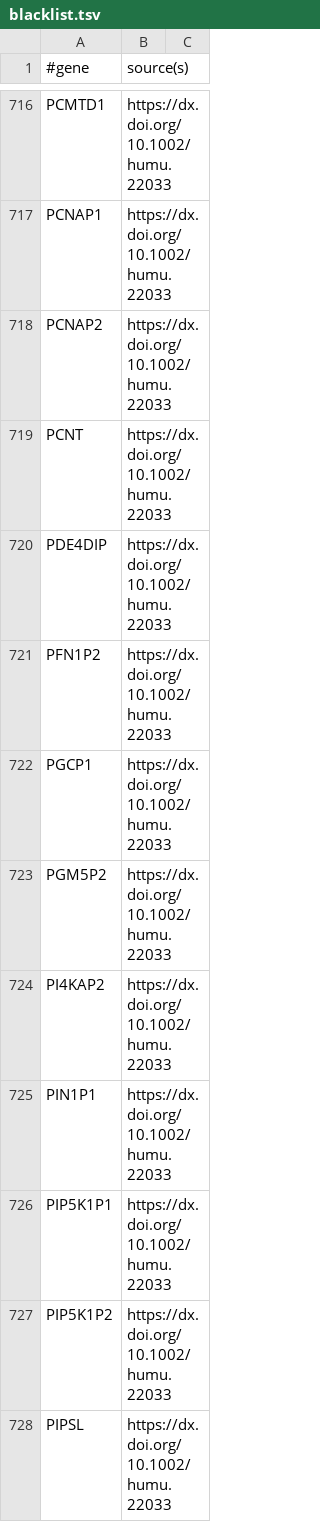
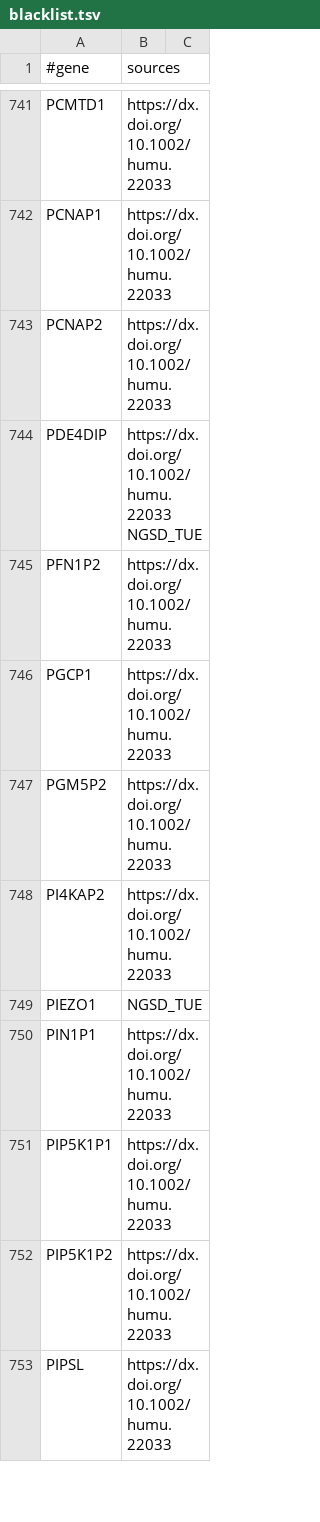
Before and after one commit to imgag/megSAP, a TSV file: data/gene_blacklist/blacklist.tsv, drawn as a sheet; only a part is shown, gaps mark what is left out; the diff covers the shown part only.

Commit message:
updated gene blacklist with data from NGSD

```diff
--- a/data/gene_blacklist/blacklist.tsv
+++ b/data/gene_blacklist/blacklist.tsv
@@ -1 +1 @@
-#gene	source(s)
+#gene	sources
@@ -718,4 +743,3 @@ PCNAP1	https://dx.doi.org/10.1002/humu.22033
 PCNAP2	https://dx.doi.org/10.1002/humu.22033
-PCNT	https://dx.doi.org/10.1002/humu.22033
-PDE4DIP	https://dx.doi.org/10.1002/humu.22033
+PDE4DIP	https://dx.doi.org/10.1002/humu.22033 NGSD_TUE
 PFN1P2	https://dx.doi.org/10.1002/humu.22033
@@ -724,2 +748,3 @@ PGM5P2	https://dx.doi.org/10.1002/humu.22033
 PI4KAP2	https://dx.doi.org/10.1002/humu.22033
+PIEZO1	NGSD_TUE
 PIN1P1	https://dx.doi.org/10.1002/humu.22033
```
Also changed, not shown: 53 added rows, 11 removed rows and 51 edited cells elsewhere in this file, 3 other files.
